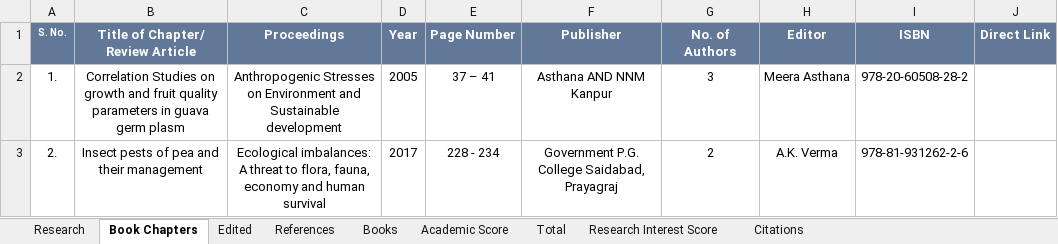
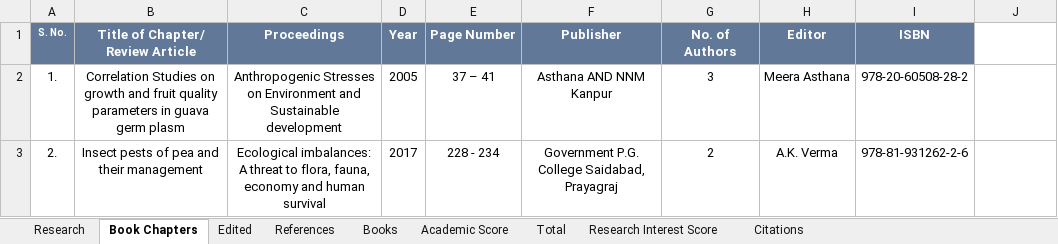
Before and after one commit to Ritwik-Sh/SunitaArya, an Excel workbook: public/db/Research Publications.xlsx, sheet Book Chapters, drawn as a sheet; only a part is shown; values as stored, in another font and other column widths than the file's, no borders; the diff names each change by its address in the sheet, - before the commit and + after, or states it on an @@ line.

```diff
--- a/public/db/Research Publications.xlsx (sheet Book Chapters)
+++ b/public/db/Research Publications.xlsx (sheet Book Chapters)
-J1: Direct Link
+J1: (empty)
-J1 fill: #627898
+J1 fill: none
```
Also changed, not shown: sheet Research, sheet References, 2 other files.
